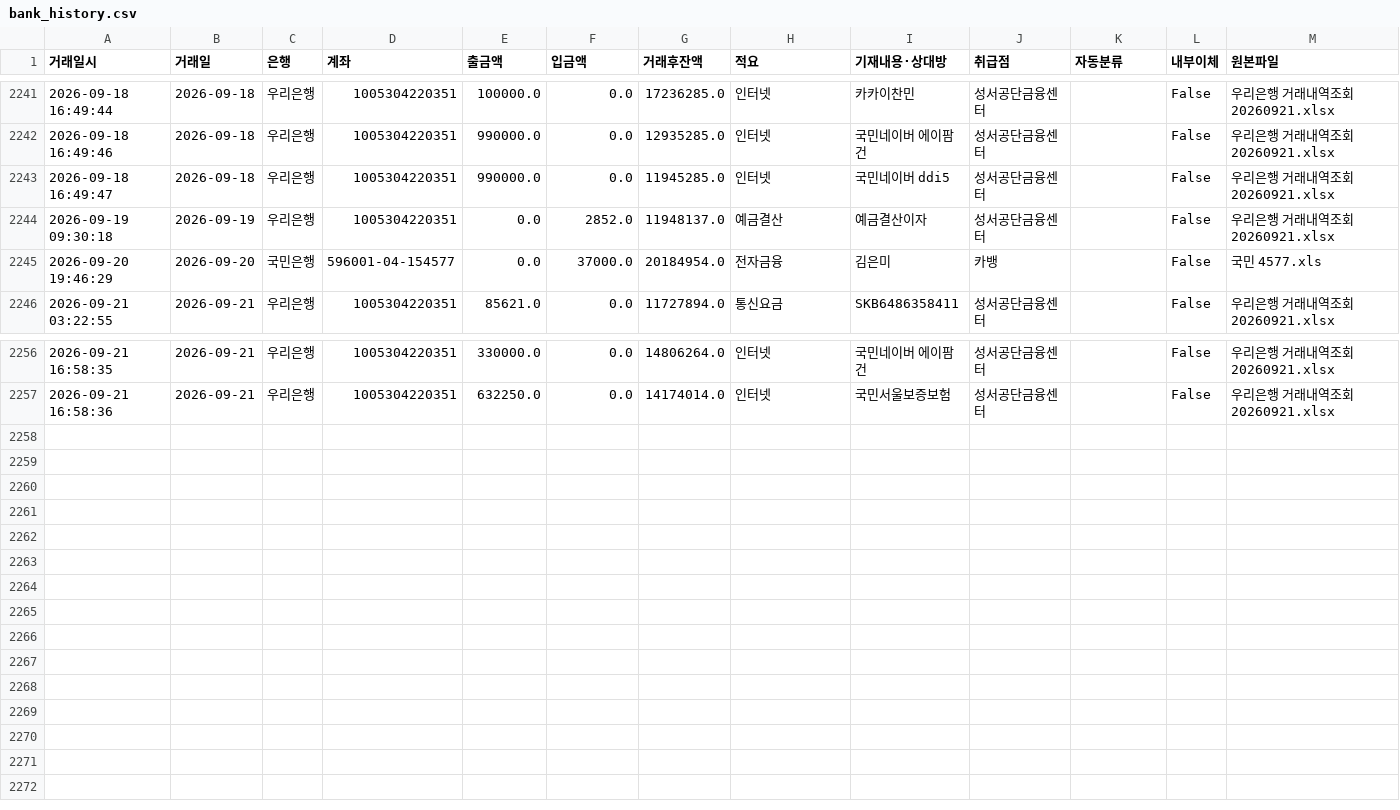
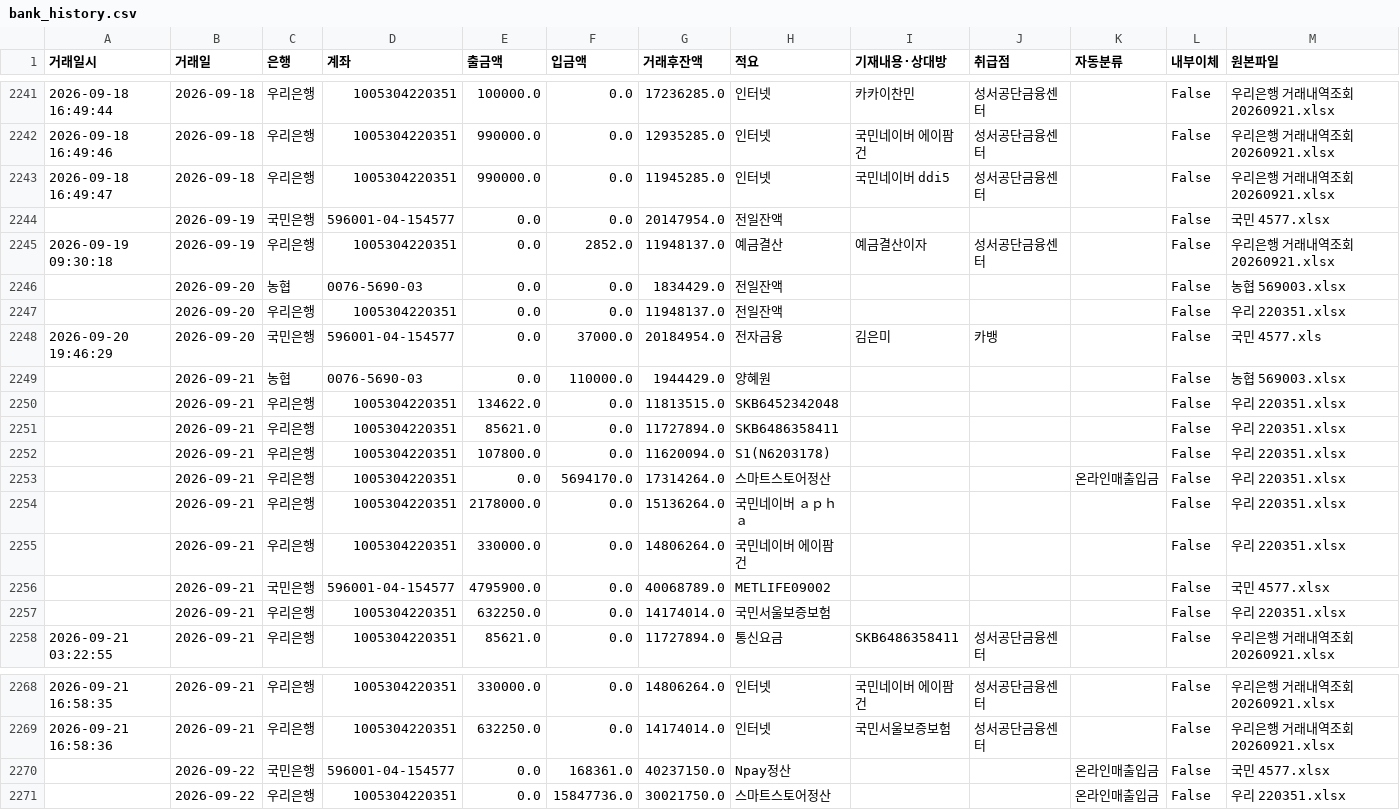
Before and after one commit to goldgarden9620419-maker/mynotes, a CSV file: 01-Projects/에이팜건강-주간자금계획-자동화/자금계획_자동화/00_프로그램/bank_history.csv, drawn as a sheet; only a part is shown, gaps mark what is left out.

```diff
--- a/01-Projects/에이팜건강-주간자금계획-자동화/자금계획_자동화/00_프로그램/bank_history.csv
+++ b/01-Projects/에이팜건강-주간자금계획-자동화/자금계획_자동화/00_프로그램/bank_history.csv
@@ -2243,4 +2243,16 @@
 2026-09-18 16:49:47,2026-09-18,우리은행,1005304220351,990000.0,0.0,11945285.0,인터넷,국민네이버 ddi5,성서공단금융센터,,False,우리은행 거래내역조회 20260921.xlsx
+,2026-09-19,국민은행,596001-04-154577,0.0,0.0,20147954.0,전일잔액,,,,False,국민 4577.xlsx
 2026-09-19 09:30:18,2026-09-19,우리은행,1005304220351,0.0,2852.0,11948137.0,예금결산,예금결산이자,성서공단금융센터,,False,우리은행 거래내역조회 20260921.xlsx
+,2026-09-20,농협,0076-5690-03,0.0,0.0,1834429.0,전일잔액,,,,False,농협 569003.xlsx
+,2026-09-20,우리은행,1005304220351,0.0,0.0,11948137.0,전일잔액,,,,False,우리 220351.xlsx
 2026-09-20 19:46:29,2026-09-20,국민은행,596001-04-154577,0.0,37000.0,20184954.0,전자금융,김은미,카뱅,,False,국민 4577.xls
+,2026-09-21,농협,0076-5690-03,0.0,110000.0,1944429.0,양혜원,,,,False,농협 569003.xlsx
+,2026-09-21,우리은행,1005304220351,134622.0,0.0,11813515.0,SKB6452342048,,,,False,우리 220351.xlsx
+,2026-09-21,우리은행,1005304220351,85621.0,0.0,11727894.0,SKB6486358411,,,,False,우리 220351.xlsx
+,2026-09-21,우리은행,1005304220351,107800.0,0.0,11620094.0,S1(N6203178),,,,False,우리 220351.xlsx
+,2026-09-21,우리은행,1005304220351,0.0,5694170.0,17314264.0,스마트스토어정산,,,온라인매출입금,False,우리 220351.xlsx
+,2026-09-21,우리은행,1005304220351,2178000.0,0.0,15136264.0,국민네이버 ａｐｈａ,,,,False,우리 220351.xlsx
+,2026-09-21,우리은행,1005304220351,330000.0,0.0,14806264.0,국민네이버 에이팜건,,,,False,우리 220351.xlsx
+,2026-09-21,국민은행,596001-04-154577,4795900.0,0.0,40068789.0,METLIFE09002,,,,False,국민 4577.xlsx
+,2026-09-21,우리은행,1005304220351,632250.0,0.0,14174014.0,국민서울보증보험,,,,False,우리 220351.xlsx
 2026-09-21 03:22:55,2026-09-21,우리은행,1005304220351,85621.0,0.0,11727894.0,통신요금,SKB6486358411,성서공단금융센터,,False,우리은행 거래내역조회 20260921.xlsx
@@ -2257 +2269,3 @@
 2026-09-21 16:58:36,2026-09-21,우리은행,1005304220351,632250.0,0.0,14174014.0,인터넷,국민서울보증보험,성서공단금융센터,,False,우리은행 거래내역조회 20260921.xlsx
+,2026-09-22,국민은행,596001-04-154577,0.0,168361.0,40237150.0,Npay정산,,,온라인매출입금,False,국민 4577.xlsx
+,2026-09-22,우리은행,1005304220351,0.0,15847736.0,30021750.0,스마트스토어정산,,,온라인매출입금,False,우리 220351.xlsx
```
Also changed, not shown: 14 other files.
